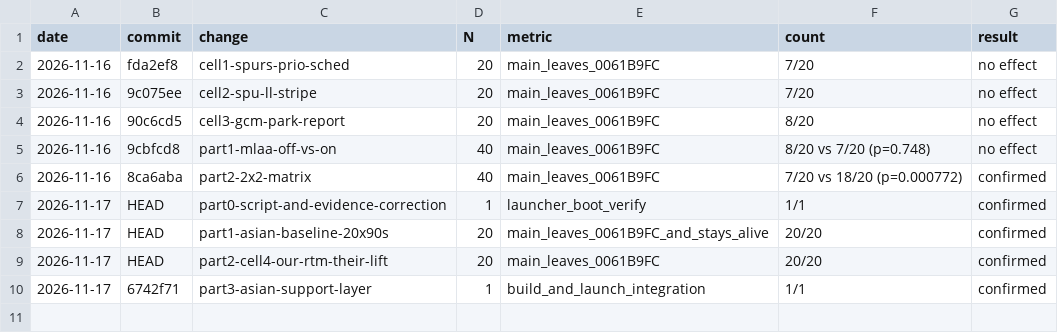
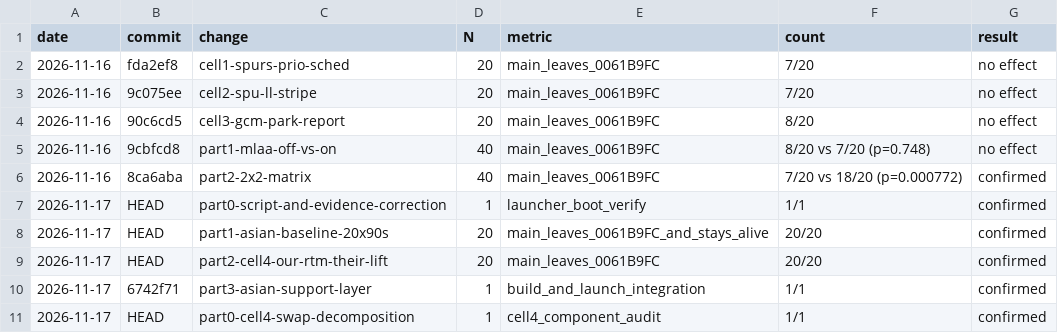
Before and after one commit to YJuDeAd/gow-ascension-pc-port, a CSV file: docs/experiments.csv, drawn as a sheet; the diff names each change by its address in the sheet, - before the commit and + after, or states it on an @@ line.

Commit message:
audit(cell4): decompose Cell 4 swap across generated code vs headers vs runtime
WHY: The user requested exact architectural provenance for what was swapped in Cell 4, specifically auditing whether their headers (spu_helpers.h, spu_context.h) were compiled into their lifted SPU code alongside our runtime .c files.
WHAT:
- docs/HANDOFF.md: redefined experiment matrix across 3 distinct architectural layers (Generated SPU C vs SPU Headers vs Runtime .c files); documented next steps for Part 1 isolation.
- docs/experiments.csv: logged Part 0 Cell 4 swap decomposition audit.
EVIDENCE: Verified CMakeLists.txt and compile flags: AscensionRecomp.exe compiled src/spu/ with D:/gow-bilal-asia/ps3kit/runtime/spu/spu_helpers.h (containing spu_xr and xregs macros), while libps3recomp_runtime.a was linked with our 7 core C/H runtime files.
RESULT: confirmed
NOTES: Cell 4 was definitively [Their Generated SPU C] + [Their SPU Headers] + [Our Runtime .c]. Their headers were required to satisfy SSA register promotion macros; our tree lacks spu_xr.

```diff
--- a/docs/experiments.csv
+++ b/docs/experiments.csv
+row 11: 2026-11-17 | HEAD | part0-cell4-swap-decomposition | 1 | cell4_component_audit | 1/1 | confirmed
```
Also changed, not shown: 1 other file.
